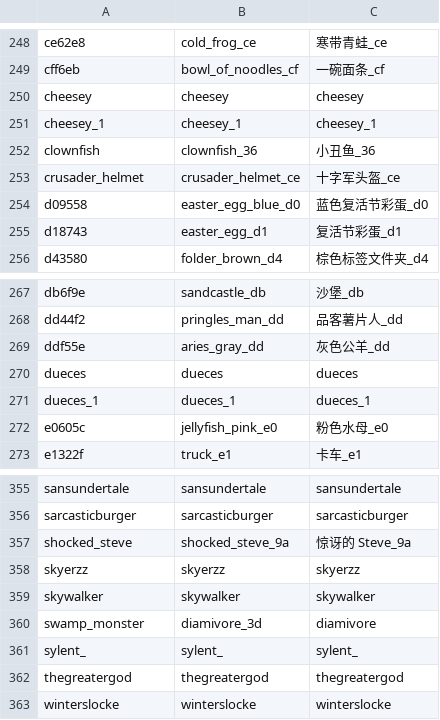
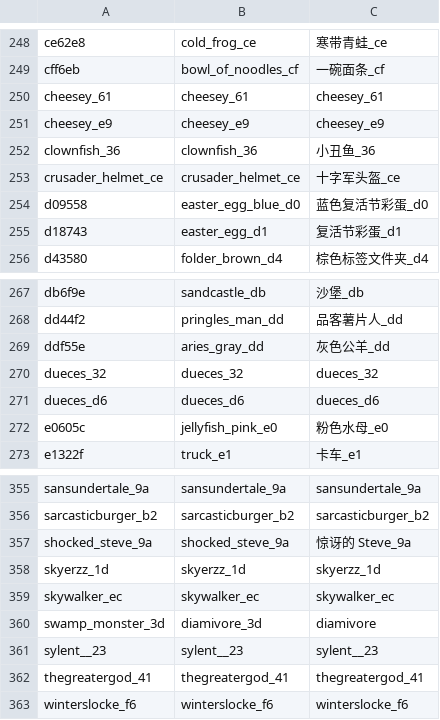
Before and after one commit to PumpkinJui/mm_head, a CSV file: templates/playerheads.csv, drawn as a sheet; only a part is shown, gaps mark what is left out; removed rows and columns are numbered as before the commit, all else as after; the diff covers the shown part only; the diff names each change by its address in the sheet, - before the commit and + after, or states it on an @@ line.

```diff
--- a/templates/playerheads.csv
+++ b/templates/playerheads.csv
-row 250: cheesey | cheesey | cheesey
-A250: cheesey_1
+A250: cheesey_61
-B250: cheesey_1
+B250: cheesey_61
-C250: cheesey_1
+C250: cheesey_61
+row 251: cheesey_e9 | cheesey_e9 | cheesey_e9
-A252: clownfish
+A252: clownfish_36
-A253: crusader_helmet
+A253: crusader_helmet_ce
-row 270: dueces | dueces | dueces
-row 271: dueces_1 | dueces_1 | dueces_1
+row 270: dueces_32 | dueces_32 | dueces_32
+row 271: dueces_d6 | dueces_d6 | dueces_d6
-A355: sansundertale
+A355: sansundertale_9a
-B355: sansundertale
+B355: sansundertale_9a
-C355: sansundertale
+C355: sansundertale_9a
-A356: sarcasticburger
+A356: sarcasticburger_b2
-B356: sarcasticburger
+B356: sarcasticburger_b2
-C356: sarcasticburger
+C356: sarcasticburger_b2
-A357: shocked_steve
+A357: shocked_steve_9a
-row 358: skyerzz | skyerzz | skyerzz
+row 358: skyerzz_1d | skyerzz_1d | skyerzz_1d
-A359: skywalker
+A359: skywalker_ec
-B359: skywalker
+B359: skywalker_ec
-C359: skywalker
+C359: skywalker_ec
-A360: swamp_monster
+A360: swamp_monster_3d
-row 361: sylent_ | sylent_ | sylent_
+row 361: sylent__23 | sylent__23 | sylent__23
-A362: thegreatergod
+A362: thegreatergod_41
-B362: thegreatergod
+B362: thegreatergod_41
-C362: thegreatergod
+C362: thegreatergod_41
-A363: winterslocke
+A363: winterslocke_f6
-B363: winterslocke
+B363: winterslocke_f6
-C363: winterslocke
+C363: winterslocke_f6
```
Also changed, not shown: 15 added rows, 15 removed rows and 28 edited cells elsewhere in this file, 1 other file.
